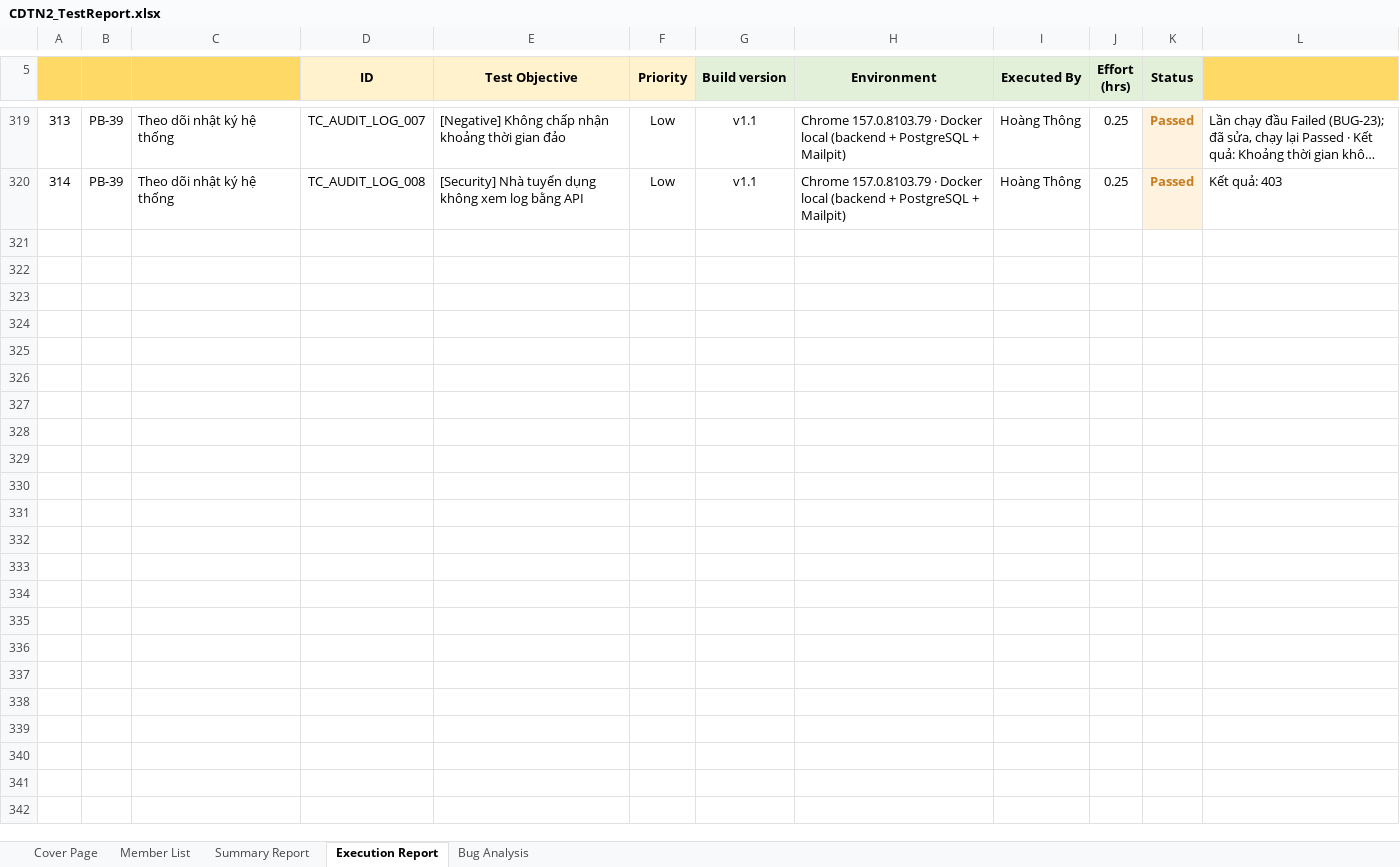
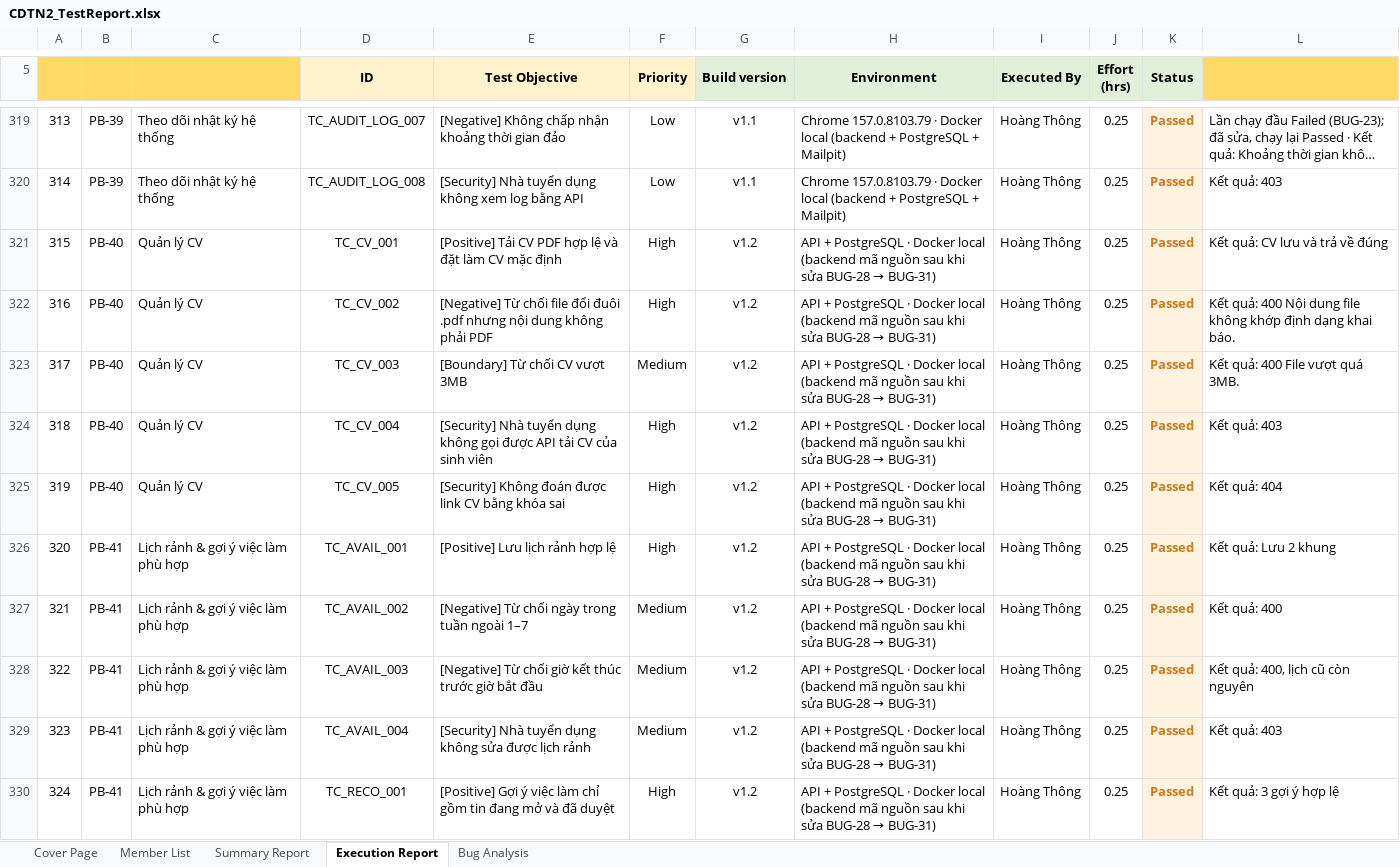
Before and after one commit to chinguyen-mr/student-parttime-marketplace, an Excel workbook: 07_testing/CDTN2_TestReport.xlsx, sheet Execution Report, drawn as a sheet; only a part is shown, gaps mark what is left out; long unchanged cells end in …; values as stored, in another font and other column widths than the file's, no borders; the diff covers the shown part only; the diff names each change by its address in the sheet, - before the commit and + after, or states it on an @@ line.

```diff
--- a/07_testing/CDTN2_TestReport.xlsx (sheet Execution Report)
+++ b/07_testing/CDTN2_TestReport.xlsx (sheet Execution Report)
+row 321: 315 | PB-40 | Quản lý CV | TC_CV_001 | [Positive] Tải CV PDF hợp lệ và đặt làm CV mặc định | High | v1.2 | API + PostgreSQL · Docker local (backend mã nguồn sau khi sửa BUG-28 → BUG-31) | Hoàng Thông | 0.25 | Passed | Kết quả: CV lưu và trả về đúng
+row 322: 316 | PB-40 | Quản lý CV | TC_CV_002 | [Negative] Từ chối file đổi đuôi .pdf nhưng nội dung không phải PDF | High | v1.2 | API + PostgreSQL · Docker local (backend mã nguồn sau khi sửa BUG-28 → BUG-31) | Hoàng Thông | 0.25 | Passed | Kết quả: 400 Nội dung file không khớp định dạng khai báo.
+row 323: 317 | PB-40 | Quản lý CV | TC_CV_003 | [Boundary] Từ chối CV vượt 3MB | Medium | v1.2 | API + PostgreSQL · Docker local (backend mã nguồn sau khi sửa BUG-28 → BUG-31) | Hoàng Thông | 0.25 | Passed | Kết quả: 400 File vượt quá 3MB.
+row 324: 318 | PB-40 | Quản lý CV | TC_CV_004 | [Security] Nhà tuyển dụng không gọi được API tải CV của sinh viên | High | v1.2 | API + PostgreSQL · Docker local (backend mã nguồn sau khi sửa BUG-28 → BUG-31) | Hoàng Thông | 0.25 | Passed | Kết quả: 403
+row 325: 319 | PB-40 | Quản lý CV | TC_CV_005 | [Security] Không đoán được link CV bằng khóa sai | High | v1.2 | API + PostgreSQL · Docker local (backend mã nguồn sau khi sửa BUG-28 → BUG-31) | Hoàng Thông | 0.25 | Passed | Kết quả: 404
+row 326: 320 | PB-41 | Lịch rảnh & gợi ý việc làm phù hợp | TC_AVAIL_001 | [Positive] Lưu lịch rảnh hợp lệ | High | v1.2 | API + PostgreSQL · Docker local (backend mã nguồn sau khi sửa BUG-28 → BUG-31) | Hoàng Thông | 0.25 | Passed | Kết quả: Lưu 2 khung
+row 327: 321 | PB-41 | Lịch rảnh & gợi ý việc làm phù hợp | TC_AVAIL_002 | [Negative] Từ chối ngày trong tuần ngoài 1–7 | Medium | v1.2 | API + PostgreSQL · Docker local (backend mã nguồn sau khi sửa BUG-28 → BUG-31) | Hoàng Thông | 0.25 | Passed | Kết quả: 400
+row 328: 322 | PB-41 | Lịch rảnh & gợi ý việc làm phù hợp | TC_AVAIL_003 | [Negative] Từ chối giờ kết thúc trước giờ bắt đầu | Medium | v1.2 | API + PostgreSQL · Docker local (backend mã nguồn sau khi sửa BUG-28 → BUG-31) | Hoàng Thông | 0.25 | Passed | Kết quả: 400, lịch cũ còn nguyên
+row 329: 323 | PB-41 | Lịch rảnh & gợi ý việc làm phù hợp | TC_AVAIL_004 | [Security] Nhà tuyển dụng không sửa được lịch rảnh | Medium | v1.2 | API + PostgreSQL · Docker local (backend mã nguồn sau khi sửa BUG-28 → BUG-31) | Hoàng Thông | 0.25 | Passed | Kết quả: 403
+row 330: 324 | PB-41 | Lịch rảnh & gợi ý việc làm phù hợp | TC_RECO_001 | [Positive] Gợi ý việc làm chỉ gồm tin đang mở và đã duyệt | High | v1.2 | API + PostgreSQL · Docker local (backend mã nguồn sau khi sửa BUG-28 → BUG-31) | Hoàng Thông | 0.25 | Passed | Kết quả: 3 gợi ý hợp lệ
```
Also changed, not shown: 155 added rows elsewhere in this sheet, sheet Summary Report, sheet Bug Analysis, 07_testing/CDTN2_TestCases.xlsx, 52 other files.
